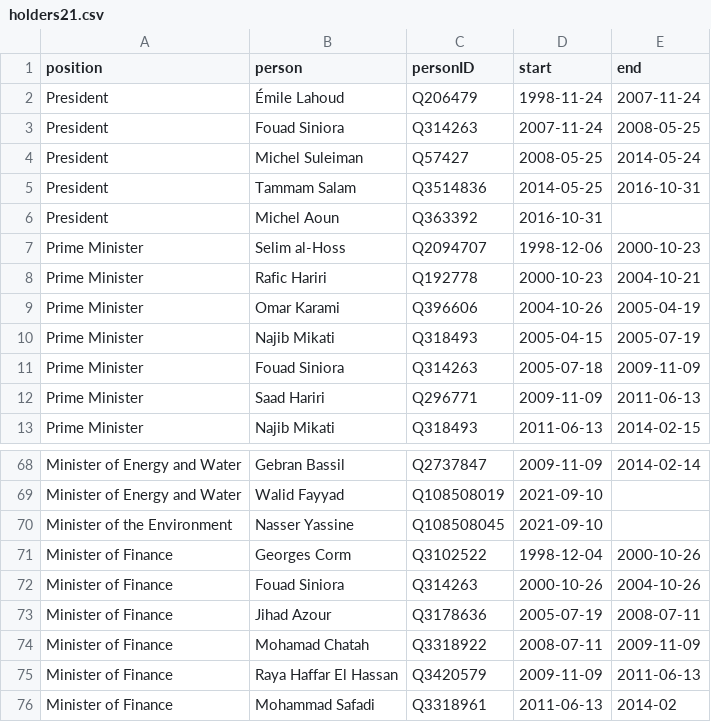
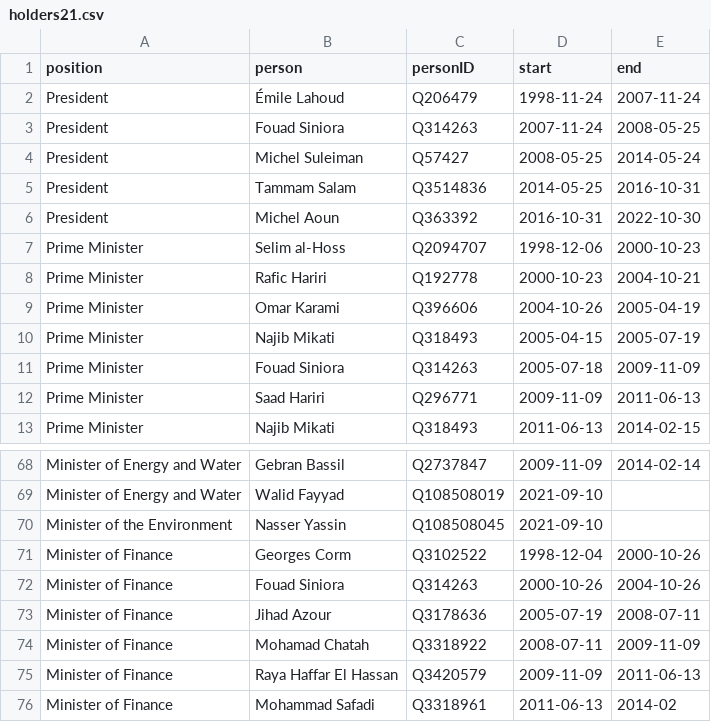
Before and after one commit to every-politician-scrapers/lebanon, a CSV file: html/holders21.csv, drawn as a sheet; only a part is shown, gaps mark what is left out.

```diff
--- a/html/holders21.csv
+++ b/html/holders21.csv
@@ -5,3 +5,3 @@ President,Michel Suleiman,Q57427,2008-05-25,2014-05-24
 President,Tammam Salam,Q3514836,2014-05-25,2016-10-31
-President,Michel Aoun,Q363392,2016-10-31,
+President,Michel Aoun,Q363392,2016-10-31,2022-10-30
 Prime Minister,Selim al-Hoss,Q2094707,1998-12-06,2000-10-23
@@ -69,3 +69,3 @@ Minister of Energy and Water,Gebran Bassil,Q2737847,2009-11-09,2014-02-14
 Minister of Energy and Water,Walid Fayyad,Q108508019,2021-09-10,
-Minister of the Environment,Nasser Yassine,Q108508045,2021-09-10,
+Minister of the Environment,Nasser Yassin,Q108508045,2021-09-10,
 Minister of Finance,Georges Corm,Q3102522,1998-12-04,2000-10-26
```
Also changed, not shown: html/bio.csv, html/current.csv, 4 other files.
